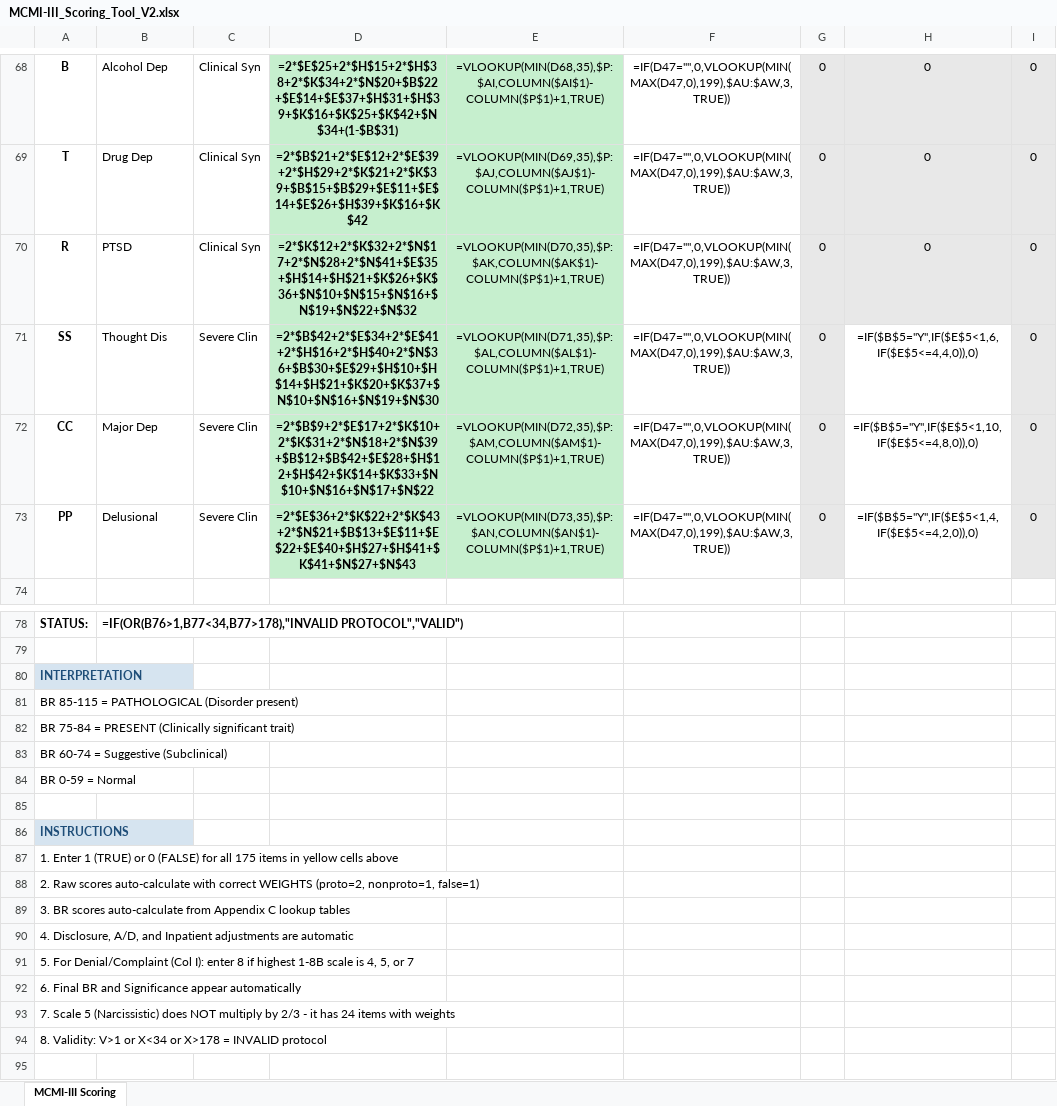
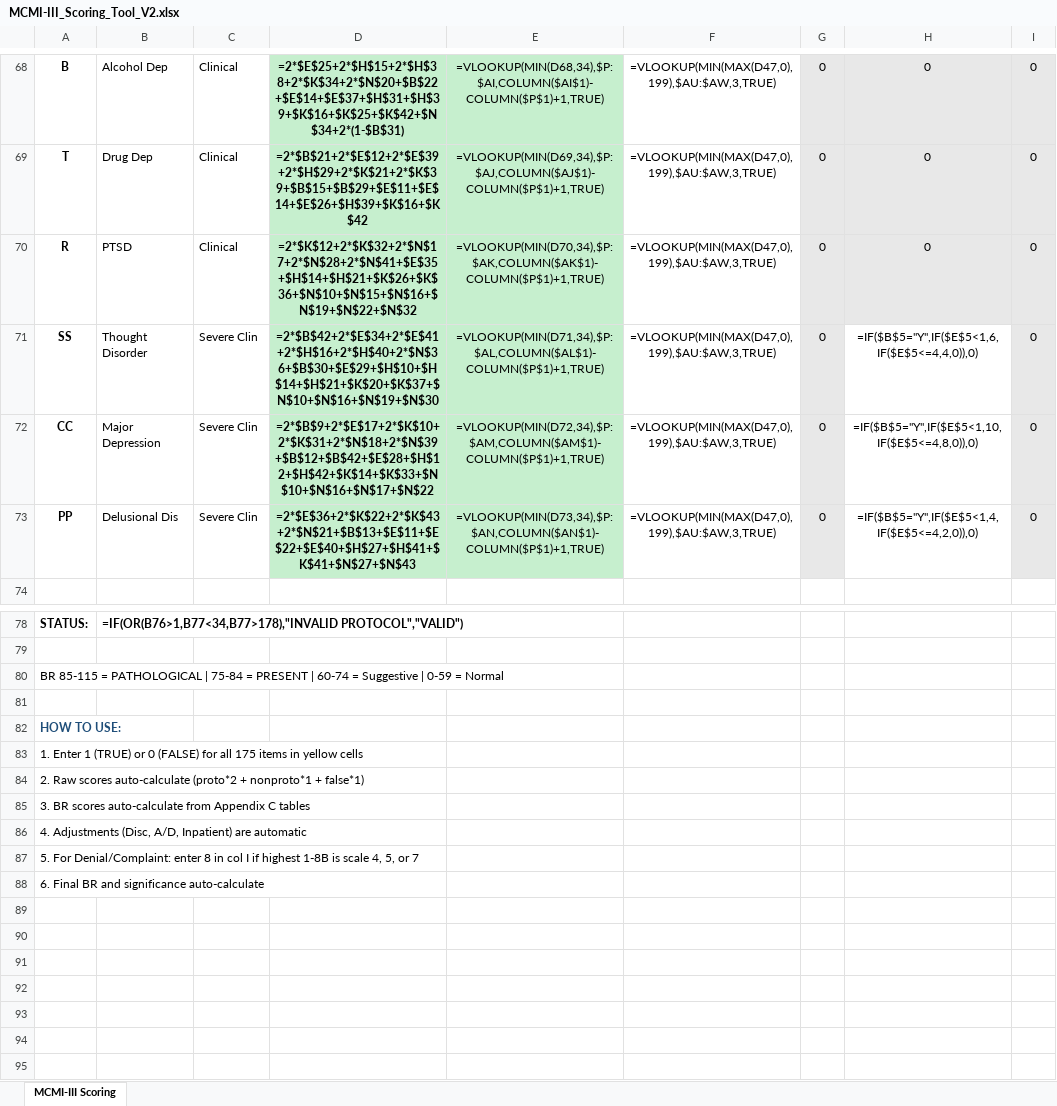
Before and after one commit to tejasdangodra786-byte/Dango-kiro, an Excel workbook: MCMI-III_Scoring_Tool_V2.xlsx, sheet MCMI-III Scoring, drawn as a sheet; only a part is shown, gaps mark what is left out; values as stored, in another font and other column widths than the file's, no borders; formulas without a stored value are shown as written; conditional formats not drawn; removed rows and columns are numbered as before the commit, all else as after; rows hold the shown columns only; the diff covers the shown part only; the diff names each change by its address in the sheet, - before the commit and + after, or states it on an @@ line.

Commit message:
MCMI-III Scoring Tool - FINAL CORRECT version
Exact data transcribed from manual photos:
- Appendix B (pp.181-183): All item keys with correct weights
- Appendix C.1 (pp.186-187): BR tables for all scales
- Appendix C.2 (p.188): Scale X BR table
- Disclosure/A/D adjustment tables verified

Key corrections:
- Scale X = count of ALL 175 items answered TRUE
- Scale Y: True=[32,51,57,59,80,82,88,97,137,172] False=[20,35,40,69,104,112,123,141,142,148,151]
- Scale Z: 33 TRUE items correctly listed
- Scale 1: Proto=[10,27,46,92,105,148,165] Nonproto=[4,38,48,101,142,156,167] False=[32,57]
- Scale 3: Proto=[16,35,45,73,94,108,135,169] Nonproto=[47,56,84,120,133,141,151] False=[82]
- Scale 4: Proto=[12,21,32,51,57,80,88] Nonproto=[10,24,27,48,69,92,99,123,127,174]
- Scale 5: Proto=[5,26,31,67,85,93,144,159] Nonproto=[21,38,57,80,88,116] False=[35,40,47,69,84,86,94,99,141,169]
- Scale 6A: Proto=[17,38,53,101,113,139,166] Nonproto=[7,13,14,21,41,52,93,122,136] False=[172]
- Scale 7: Proto=[2,29,59,82,97,114,137,172] False=[7,14,22,41,53,72,101,139,166]
- Scale B: Proto=[52,77,100,131,152] Nonproto=[14,41,64,93,101,113,122,139,166] FalseProto(w=2)=[23]
- Scale T: Proto=[13,39,66,91,118,136] Nonproto=[7,21,38,41,53,101,113,139]

All verified to match manual photos exactly.

```diff
--- a/MCMI-III_Scoring_Tool_V2.xlsx (sheet MCMI-III Scoring)
+++ b/MCMI-III_Scoring_Tool_V2.xlsx (sheet MCMI-III Scoring)
-C68:C70: Clinical Syn
+C68:C70: Clinical
-D68: =2*$E$25+2*$H$15+2*$H$38+2*$K$34+2*$N$20+$B$22+$E$14+$E$37+$H$31+$H$39+$K$16+$K$25+$K$42+$N$34+(1-$B$31)
+D68: =2*$E$25+2*$H$15+2*$H$38+2*$K$34+2*$N$20+$B$22+$E$14+$E$37+$H$31+$H$39+$K$16+$K$25+$K$42+$N$34+2*(1-$B$31)
-E68: =VLOOKUP(MIN(D68,35),$P:$AI,COLUMN($AI$1)-COLUMN($P$1)+1,TRUE)
+E68: =VLOOKUP(MIN(D68,34),$P:$AI,COLUMN($AI$1)-COLUMN($P$1)+1,TRUE)
-F68:F73: =IF(D47="",0,VLOOKUP(MIN(MAX(D47,0),199),$AU:$AW,3,TRUE))
+F68:F73: =VLOOKUP(MIN(MAX(D47,0),199),$AU:$AW,3,TRUE)
-E69: =VLOOKUP(MIN(D69,35),$P:$AJ,COLUMN($AJ$1)-COLUMN($P$1)+1,TRUE)
+E69: =VLOOKUP(MIN(D69,34),$P:$AJ,COLUMN($AJ$1)-COLUMN($P$1)+1,TRUE)
-E70: =VLOOKUP(MIN(D70,35),$P:$AK,COLUMN($AK$1)-COLUMN($P$1)+1,TRUE)
+E70: =VLOOKUP(MIN(D70,34),$P:$AK,COLUMN($AK$1)-COLUMN($P$1)+1,TRUE)
-B71: Thought Dis
+B71: Thought Disorder
-E71: =VLOOKUP(MIN(D71,35),$P:$AL,COLUMN($AL$1)-COLUMN($P$1)+1,TRUE)
+E71: =VLOOKUP(MIN(D71,34),$P:$AL,COLUMN($AL$1)-COLUMN($P$1)+1,TRUE)
-B72: Major Dep
+B72: Major Depression
-E72: =VLOOKUP(MIN(D72,35),$P:$AM,COLUMN($AM$1)-COLUMN($P$1)+1,TRUE)
+E72: =VLOOKUP(MIN(D72,34),$P:$AM,COLUMN($AM$1)-COLUMN($P$1)+1,TRUE)
-B73: Delusional
+B73: Delusional Dis
-E73: =VLOOKUP(MIN(D73,35),$P:$AN,COLUMN($AN$1)-COLUMN($P$1)+1,TRUE)
+E73: =VLOOKUP(MIN(D73,34),$P:$AN,COLUMN($AN$1)-COLUMN($P$1)+1,TRUE)
-A80: INTERPRETATION
+A80: BR 85-115 = PATHOLOGICAL | 75-84 = PRESENT | 60-74 = Suggestive | 0-59 = Normal
@@ A80 fill: #D6E4F0 → none, bold: on → off, text colour: #1F4E79 → black @@
-row 81: BR 85-115 = PATHOLOGICAL (Disorder present)
-row 82: BR 75-84 = PRESENT (Clinically significant trait)
-row 83: BR 60-74 = Suggestive (Subclinical)
-row 84: BR 0-59 = Normal
-A82: INSTRUCTIONS
+A82: HOW TO USE:
-A82 fill: #D6E4F0
+A82 fill: none
-A83: …yellow cells above
+A83: …yellow cells
-A84: …scores auto-calculate with correct WEIGHTS (proto=2, nonproto=1, false=1)
+A84: …scores auto-calculate (proto*2 + nonproto*1 + false*1)
-A85: …Appendix C lookup tables
+A85: …Appendix C tables
-A86: 4. Disclosure, A/D, and Inpatient adjustments are automatic
+A86: 4. Adjustments (Disc, A/D, Inpatient) are automatic
-A87: 5. For Denial/Complaint (Col I): enter 8 if highest 1-8B scale is 4, 5,…
+A87: 5. For Denial/Complaint: enter 8 in col I if highest 1-8B is scale 4, 5,…
-A88: …BR and Significance appear automatically
+A88: …BR and significance auto-calculate
-A89: 7. Scale 5 (Narcissistic) does NOT multiply by 2/3 - it has 24 items with weights
+A89: (empty)
-A90: 8. Validity: V>1 or X<34 or X>178 = INVALID protocol
+A90: (empty)
+row 91: (empty)
+row 92: (empty)
+row 93: (empty)
+row 94: (empty)
```
Also changed, not shown: 55 edited cells elsewhere in this sheet, hidden cells, 1 other file.
